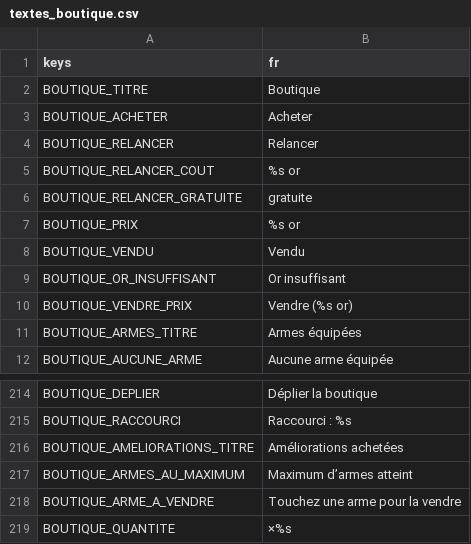
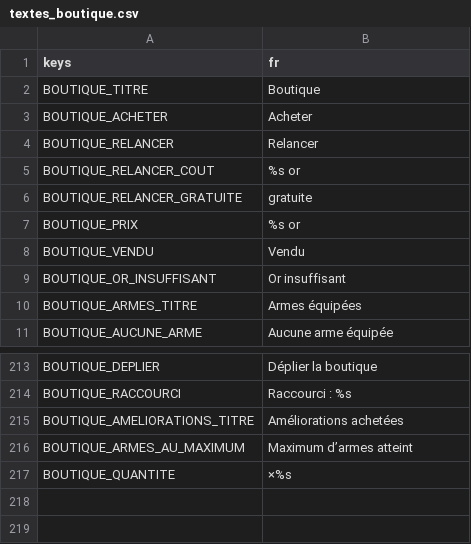
Before and after one commit to phamelin42/Last-tower-standing, a CSV file: i18n/textes_boutique.csv, drawn as a sheet; only a part is shown, gaps mark what is left out.

```diff
--- a/i18n/textes_boutique.csv
+++ b/i18n/textes_boutique.csv
@@ -9,3 +9,2 @@ BOUTIQUE_VENDU,Vendu
 BOUTIQUE_OR_INSUFFISANT,Or insuffisant
-BOUTIQUE_VENDRE_PRIX,Vendre (%s or)
 BOUTIQUE_ARMES_TITRE,Armes équipées
@@ -217,3 +216,2 @@ BOUTIQUE_AMELIORATIONS_TITRE,Améliorations achetées
 BOUTIQUE_ARMES_AU_MAXIMUM,Maximum d’armes atteint
-BOUTIQUE_ARME_A_VENDRE,Touchez une arme pour la vendre
 BOUTIQUE_QUANTITE,×%s
```
Also changed, not shown: 42 other files.
